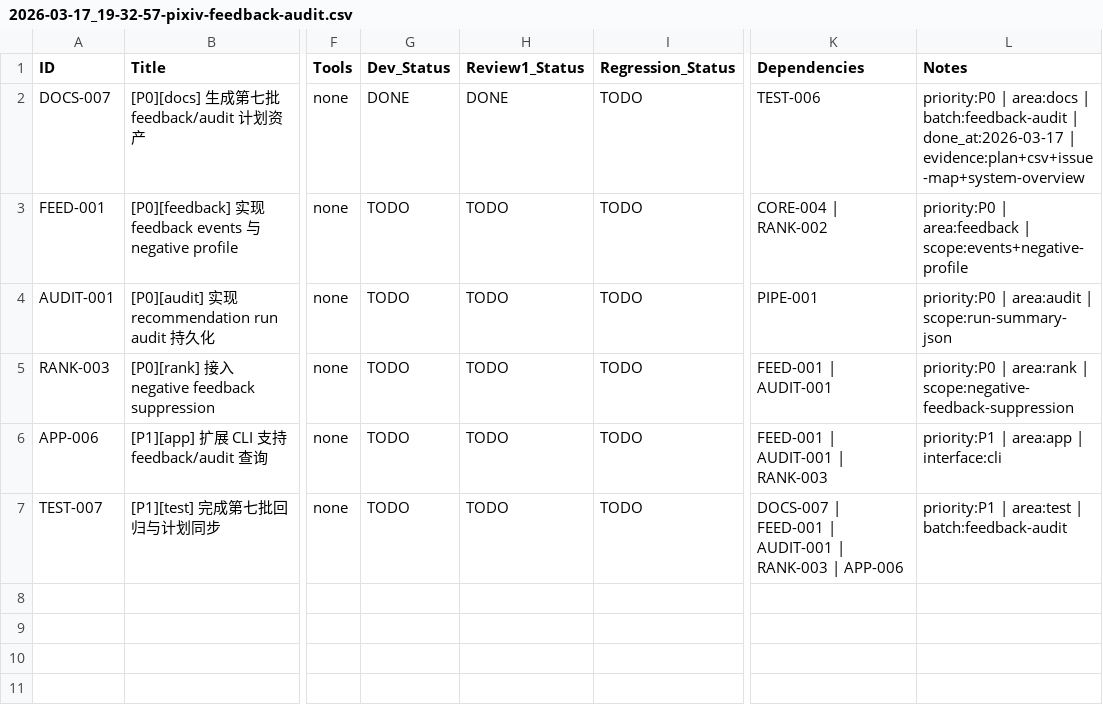
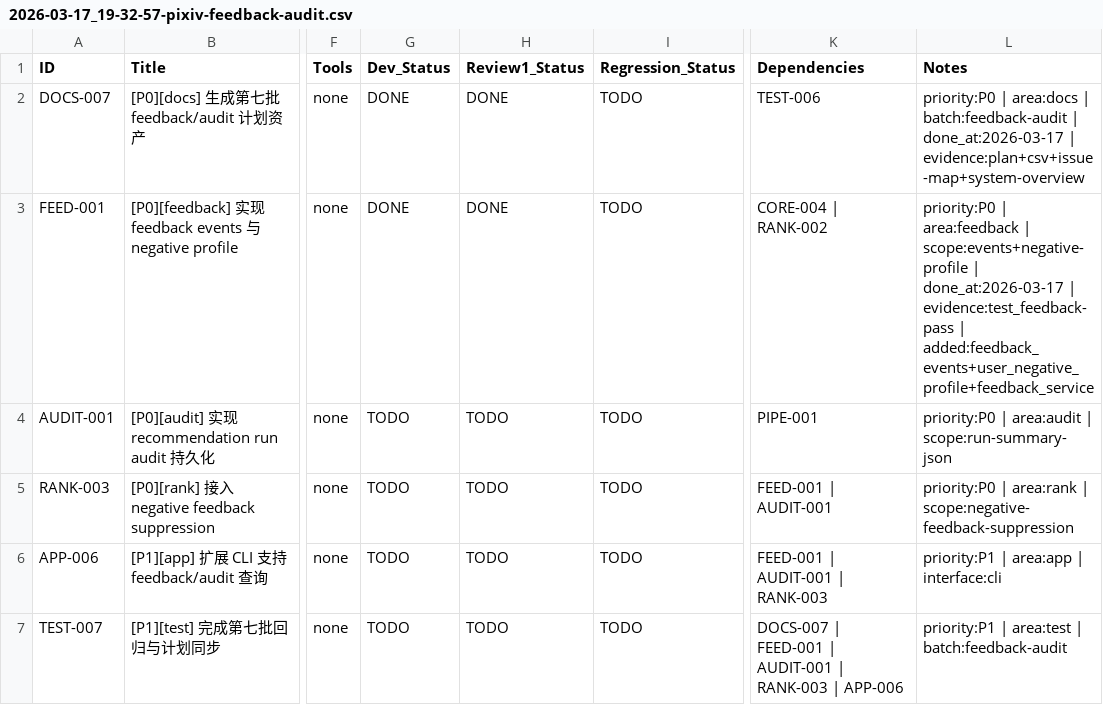
Before and after one commit to inliver233/pixiv-artist-recsys, a CSV file: issues/2026-03-17_19-32-57-pixiv-feedback-audit.csv, drawn as a sheet; only a part is shown, gaps mark what is left out; the diff names each change by its address in the sheet, - before the commit and + after, or states it on an @@ line.

Commit message:
[FEED-001] [P0][feedback] 实现 feedback events 与 negative profile

```diff
--- a/issues/2026-03-17_19-32-57-pixiv-feedback-audit.csv
+++ b/issues/2026-03-17_19-32-57-pixiv-feedback-audit.csv
-G3 (Dev_Status): TODO
+G3 (Dev_Status): DONE
-H3 (Review1_Status): TODO
+H3 (Review1_Status): DONE
-L3 (Notes): …| scope:events+negative-profile
+L3 (Notes): …| scope:events+negative-profile | done_at:2026-03-17 | evidence:test_feedback-pass | added:feedback_events+user_negative_profile+feedback_service
```
Also changed, not shown: 6 other files.
